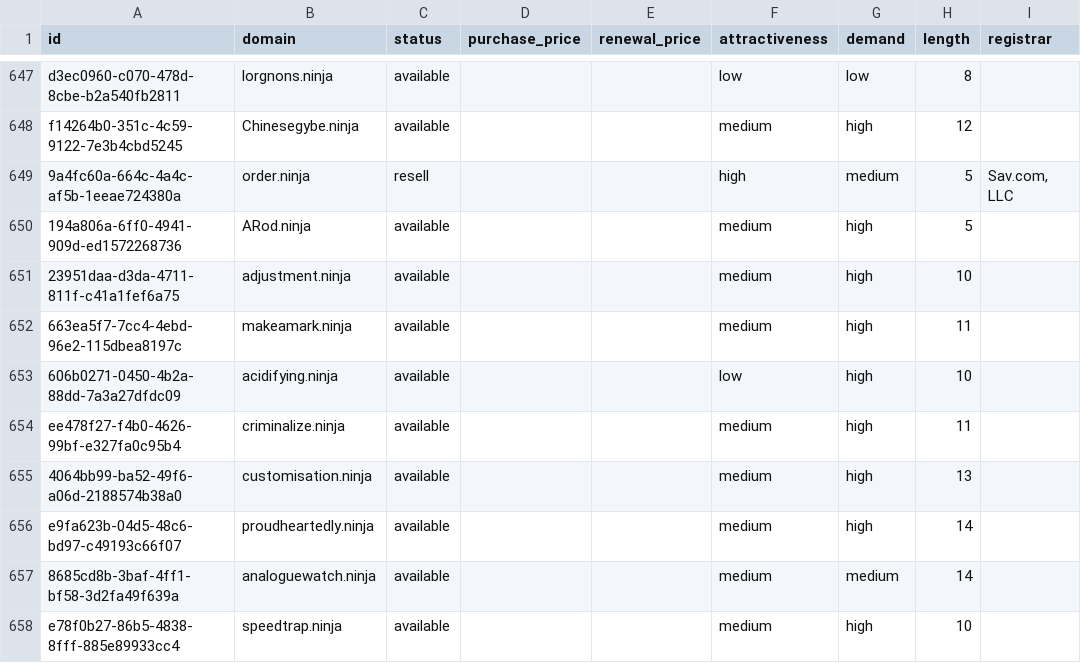
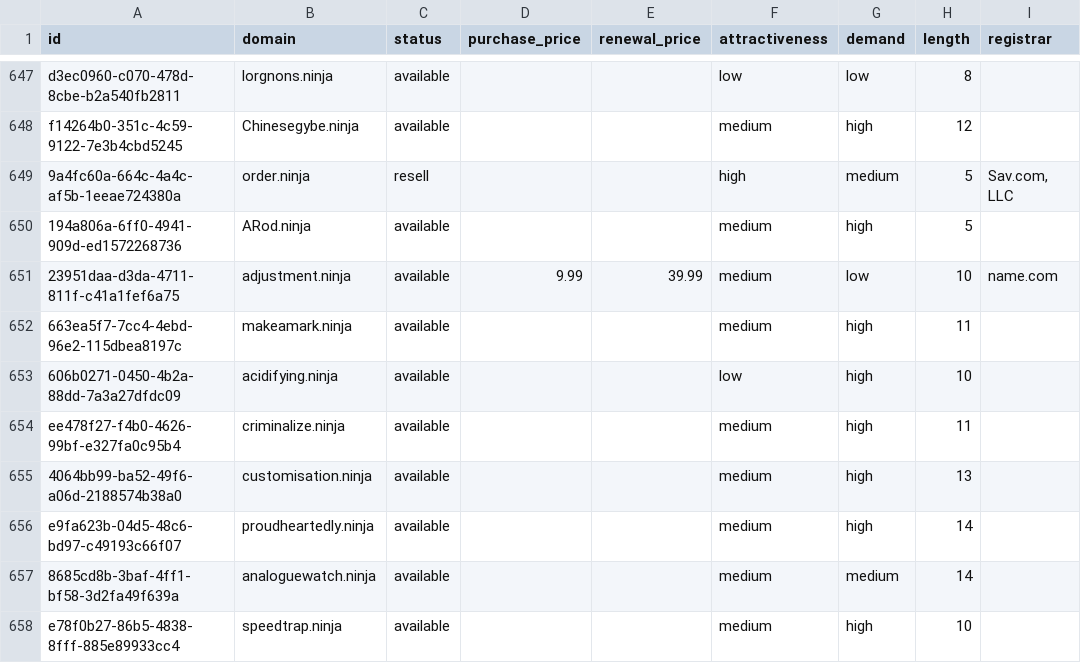
Before and after one commit to UniqueDomains/ninja-oneword-domains, a CSV file: ninja.csv, drawn as a sheet; only a part is shown, gaps mark what is left out; the diff names each change by its address in the sheet, - before the commit and + after, or states it on an @@ line.

Commit message:
Domains update

```diff
--- a/ninja.csv
+++ b/ninja.csv
-D651 (purchase_price): (empty)
+D651 (purchase_price): 9.99
-E651 (renewal_price): (empty)
+E651 (renewal_price): 39.99
-G651 (demand): high
+G651 (demand): low
-I651 (registrar): (empty)
+I651 (registrar): name.com
```
Also changed, not shown: 4 other files.
